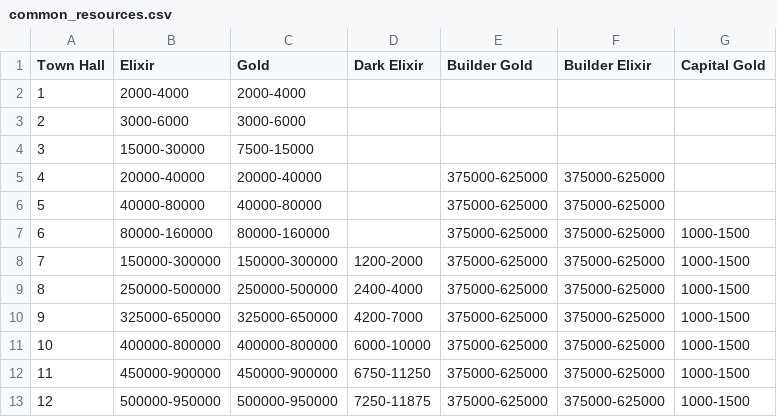
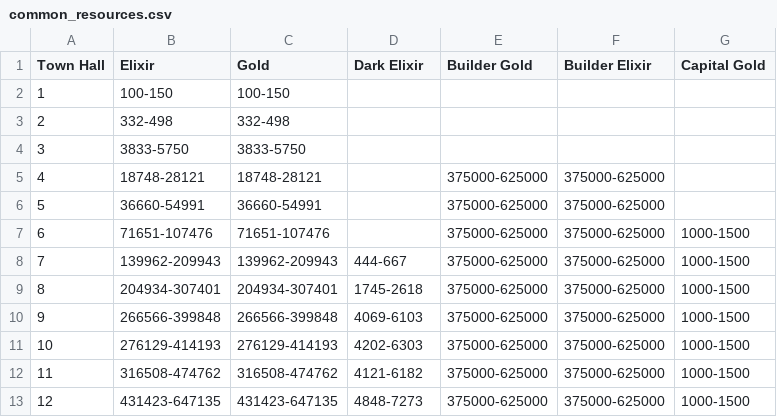
Before and after one commit to Godly000/Chester, a CSV file: data/common_resources.csv, drawn as a sheet; only a part is shown; the diff covers the shown part only.

Commit message:
Update common_resources.csv

```diff
--- a/data/common_resources.csv
+++ b/data/common_resources.csv
@@ -1,13 +1,13 @@
 Town Hall,Elixir,Gold,Dark Elixir,Builder Gold,Builder Elixir,Capital Gold
-1,2000-4000,2000-4000,,,,
-2,3000-6000,3000-6000,,,,
-3,15000-30000,7500-15000,,,,
-4,20000-40000,20000-40000,,375000-625000,375000-625000,
-5,40000-80000,40000-80000,,375000-625000,375000-625000,
-6,80000-160000,80000-160000,,375000-625000,375000-625000,1000-1500
-7,150000-300000,150000-300000,1200-2000,375000-625000,375000-625000,1000-1500
-8,250000-500000,250000-500000,2400-4000,375000-625000,375000-625000,1000-1500
-9,325000-650000,325000-650000,4200-7000,375000-625000,375000-625000,1000-1500
-10,400000-800000,400000-800000,6000-10000,375000-625000,375000-625000,1000-1500
-11,450000-900000,450000-900000,6750-11250,375000-625000,375000-625000,1000-1500
-12,500000-950000,500000-950000,7250-11875,375000-625000,375000-625000,1000-1500
+1,100-150,100-150,,,,
+2,332-498,332-498,,,,
+3,3833-5750,3833-5750,,,,
+4,18748-28121,18748-28121,,375000-625000,375000-625000,
+5,36660-54991,36660-54991,,375000-625000,375000-625000,
+6,71651-107476,71651-107476,,375000-625000,375000-625000,1000-1500
+7,139962-209943,139962-209943,444-667,375000-625000,375000-625000,1000-1500
+8,204934-307401,204934-307401,1745-2618,375000-625000,375000-625000,1000-1500
+9,266566-399848,266566-399848,4069-6103,375000-625000,375000-625000,1000-1500
+10,276129-414193,276129-414193,4202-6303,375000-625000,375000-625000,1000-1500
+11,316508-474762,316508-474762,4121-6182,375000-625000,375000-625000,1000-1500
+12,431423-647135,431423-647135,4848-7273,375000-625000,375000-625000,1000-1500
```
Also changed, not shown: 16 edited cells elsewhere in this file.
